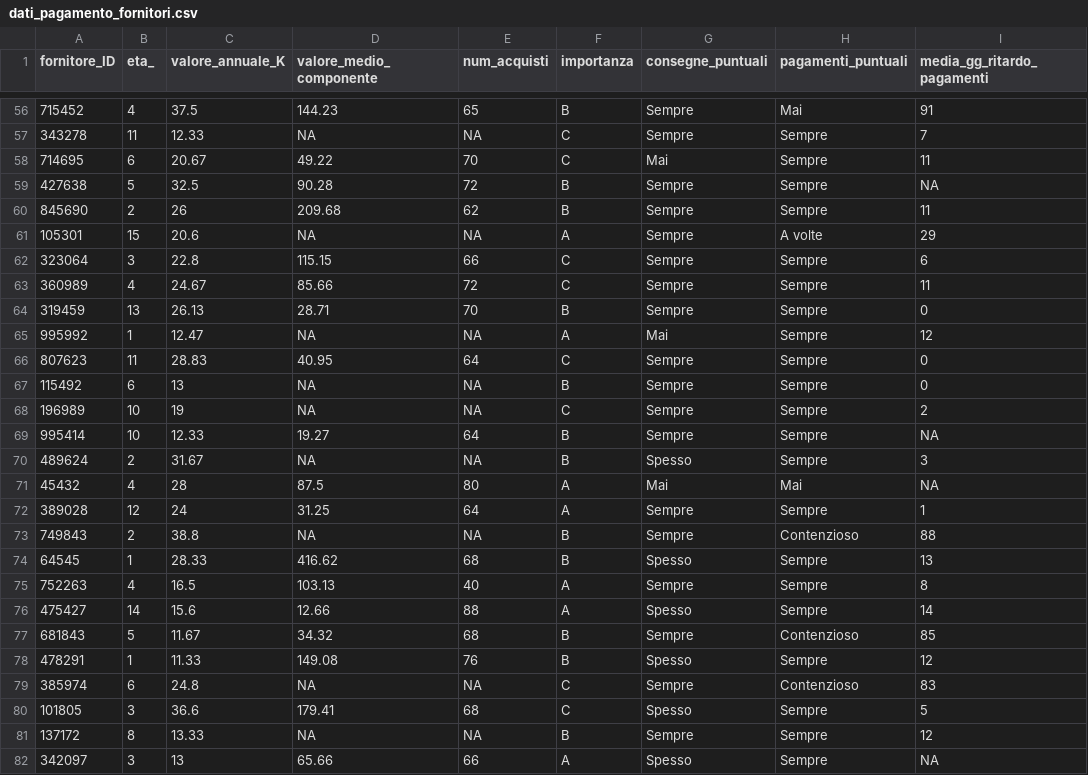
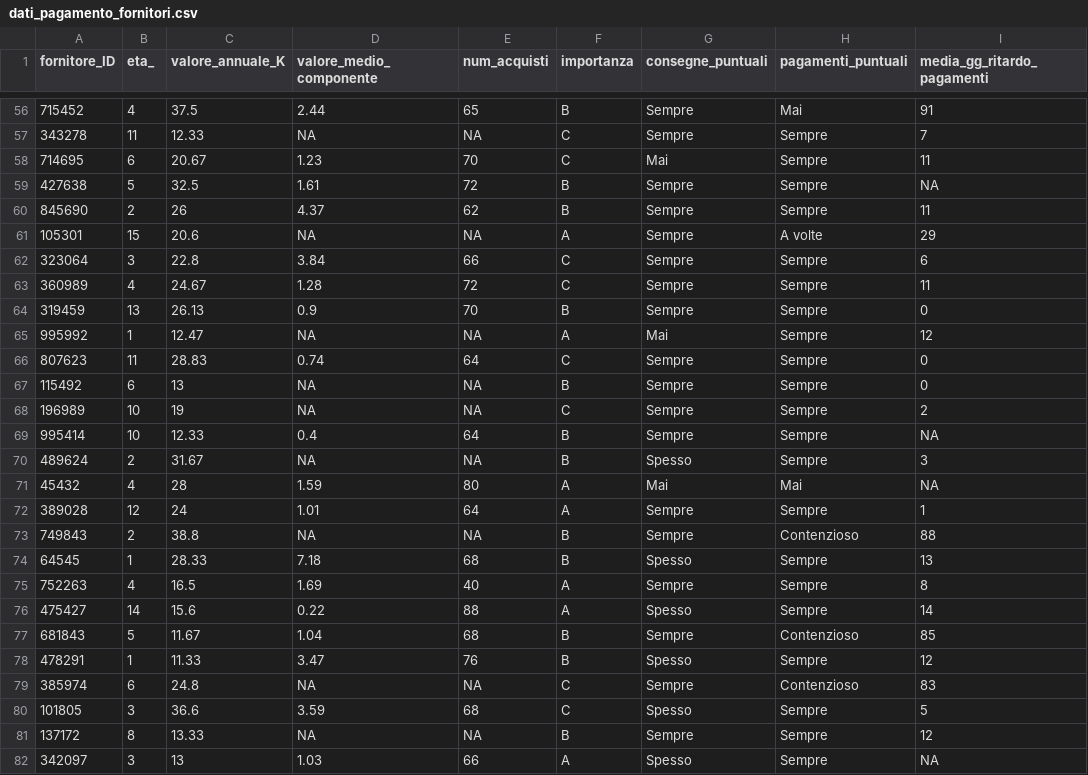
Before and after one commit to LorenzoNegri/Investigazioni-Statistiche-Fornitori, a CSV file: Test Chi-square Indipendenza/dati_pagamento_fornitori.csv, drawn as a sheet; only a part is shown, gaps mark what is left out; the diff covers the shown part only.

```diff
--- a/Test Chi-square Indipendenza/dati_pagamento_fornitori.csv
+++ b/Test Chi-square Indipendenza/dati_pagamento_fornitori.csv
@@ -56,27 +56,27 @@ fornitore_ID,eta_,valore_annuale_K,valore_medio_componente,num_acquisti,importan
-715452,4,37.5,144.23,65,B,Sempre,Mai,91
+715452,4,37.5,2.44,65,B,Sempre,Mai,91
 343278,11,12.33,NA,NA,C,Sempre,Sempre,7
-714695,6,20.67,49.22,70,C,Mai,Sempre,11
-427638,5,32.5,90.28,72,B,Sempre,Sempre,NA
-845690,2,26,209.68,62,B,Sempre,Sempre,11
+714695,6,20.67,1.23,70,C,Mai,Sempre,11
+427638,5,32.5,1.61,72,B,Sempre,Sempre,NA
+845690,2,26,4.37,62,B,Sempre,Sempre,11
 105301,15,20.6,NA,NA,A,Sempre,A volte,29
-323064,3,22.8,115.15,66,C,Sempre,Sempre,6
-360989,4,24.67,85.66,72,C,Sempre,Sempre,11
-319459,13,26.13,28.71,70,B,Sempre,Sempre,0
+323064,3,22.8,3.84,66,C,Sempre,Sempre,6
+360989,4,24.67,1.28,72,C,Sempre,Sempre,11
+319459,13,26.13,0.9,70,B,Sempre,Sempre,0
 995992,1,12.47,NA,NA,A,Mai,Sempre,12
-807623,11,28.83,40.95,64,C,Sempre,Sempre,0
+807623,11,28.83,0.74,64,C,Sempre,Sempre,0
 115492,6,13,NA,NA,B,Sempre,Sempre,0
 196989,10,19,NA,NA,C,Sempre,Sempre,2
-995414,10,12.33,19.27,64,B,Sempre,Sempre,NA
+995414,10,12.33,0.4,64,B,Sempre,Sempre,NA
 489624,2,31.67,NA,NA,B,Spesso,Sempre,3
-45432,4,28,87.5,80,A,Mai,Mai,NA
-389028,12,24,31.25,64,A,Sempre,Sempre,1
+45432,4,28,1.59,80,A,Mai,Mai,NA
+389028,12,24,1.01,64,A,Sempre,Sempre,1
 749843,2,38.8,NA,NA,B,Sempre,Contenzioso,88
-64545,1,28.33,416.62,68,B,Spesso,Sempre,13
-752263,4,16.5,103.13,40,A,Sempre,Sempre,8
-475427,14,15.6,12.66,88,A,Spesso,Sempre,14
-681843,5,11.67,34.32,68,B,Sempre,Contenzioso,85
-478291,1,11.33,149.08,76,B,Spesso,Sempre,12
+64545,1,28.33,7.18,68,B,Spesso,Sempre,13
+752263,4,16.5,1.69,40,A,Sempre,Sempre,8
+475427,14,15.6,0.22,88,A,Spesso,Sempre,14
+681843,5,11.67,1.04,68,B,Sempre,Contenzioso,85
+478291,1,11.33,3.47,76,B,Spesso,Sempre,12
 385974,6,24.8,NA,NA,C,Sempre,Contenzioso,83
-101805,3,36.6,179.41,68,C,Spesso,Sempre,5
+101805,3,36.6,3.59,68,C,Spesso,Sempre,5
 137172,8,13.33,NA,NA,B,Sempre,Sempre,12
-342097,3,13,65.66,66,A,Spesso,Sempre,NA
+342097,3,13,1.03,66,A,Spesso,Sempre,NA
```
Also changed, not shown: 174 edited cells elsewhere in this file.
